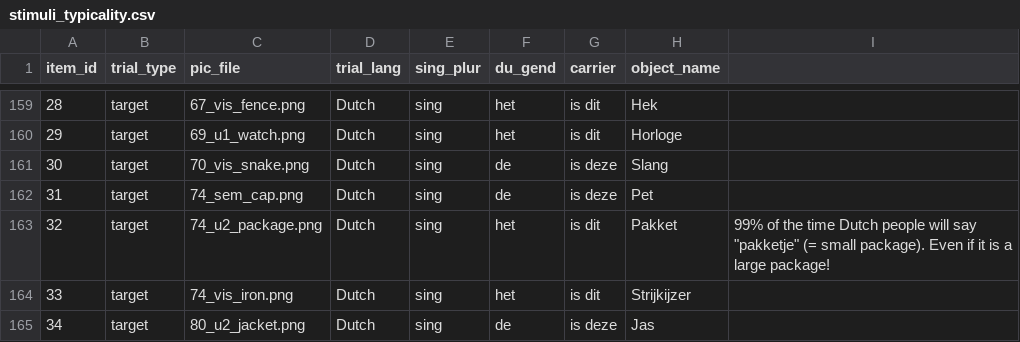
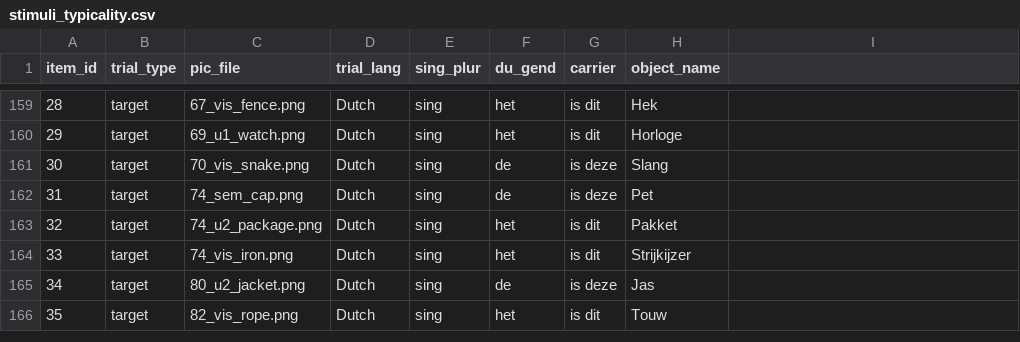
Before and after one commit to montero-melis/2019_L2_visual_imagery, a CSV file: typicality_ratings/stimuli_typicality.csv, drawn as a sheet; only a part is shown, gaps mark what is left out; the shorter side is filled out with more unchanged rows.

Commit message:
Updates stimuli after RA's corrections

```diff
--- a/typicality_ratings/stimuli_typicality.csv
+++ b/typicality_ratings/stimuli_typicality.csv
@@ -162,3 +162,3 @@ item_id,trial_type,pic_file,trial_lang,sing_plur,du_gend,carrier,object_name
 31,target,74_sem_cap.png,Dutch,sing,de,is deze,Pet
-32,target,74_u2_package.png,Dutch,sing,het,is dit,Pakket,"99% of the time Dutch people will say ""pakketje"" (= small package). Even if it is a large package!"
+32,target,74_u2_package.png,Dutch,sing,het,is dit,Pakket
 33,target,74_vis_iron.png,Dutch,sing,het,is dit,Strijkijzer
```
Also changed, not shown: 1 other file.
